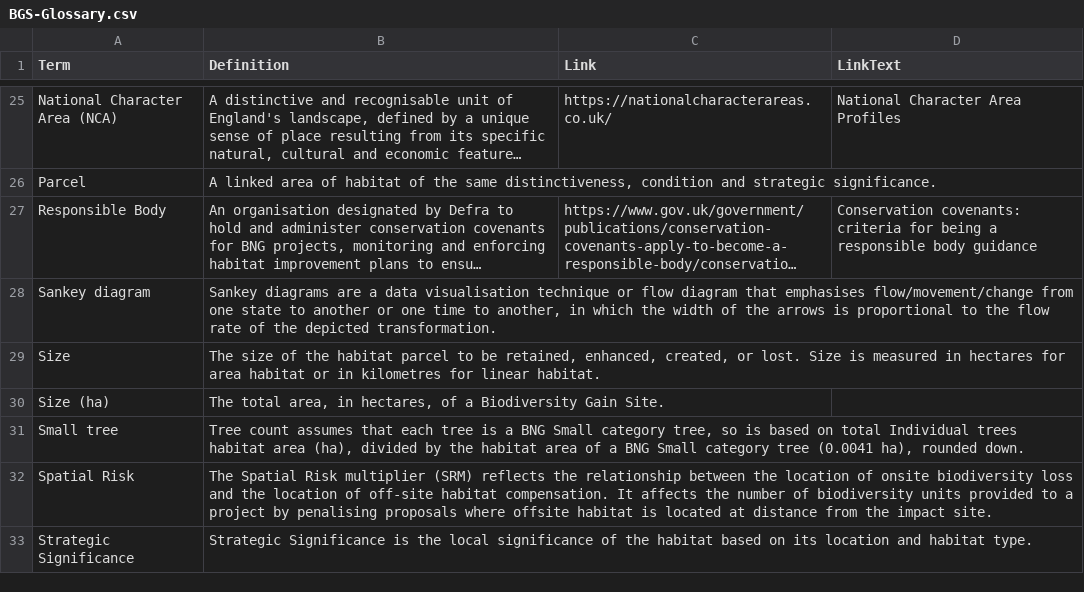
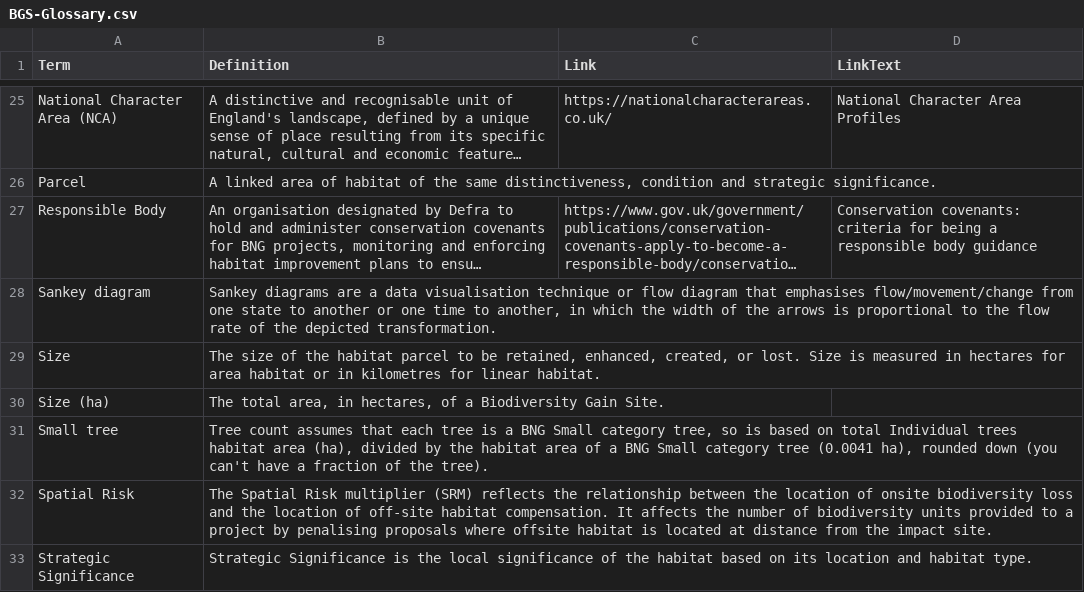
Before and after one commit to Eyesiah/biodiversity-sites-frontend, a CSV file: data/BGS-Glossary.csv, drawn as a sheet; only a part is shown, gaps mark what is left out; long unchanged cells end in ….

Commit message:
Further Adjustment to the wording of the glossary tooltip

```diff
--- a/data/BGS-Glossary.csv
+++ b/data/BGS-Glossary.csv
@@ -30,3 +30,3 @@ Size,"The size of the habitat parcel to be retained, enhanced, created, or lost.
 Size (ha),"The total area, in hectares, of a Biodiversity Gain Site."
-Small tree,"Tree count assumes that each tree is a BNG Small category tree, so is based on total Individual trees habitat area (ha), divided by the habitat area of a BNG Small category tree (0.0041 ha), rounded down."
+Small tree,"Tree count assumes that each tree is a BNG Small category tree, so is based on total Individual trees habitat area (ha), divided by the habitat area of a BNG Small category tree (0.0041 ha), rounded down (you can't have a fraction of the tree)."
 Spatial Risk,"The Spatial Risk multiplier (SRM) reflects the relationship between the location of onsite biodiversity loss and the location of off-site habitat compensation. It affects the number of biodiversity units provided to a project by penalising proposals where offsite habitat is located at distance from the impact site."
```
